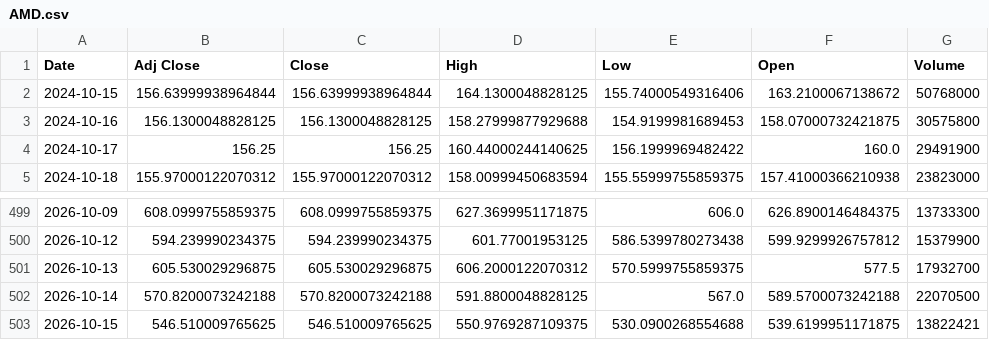
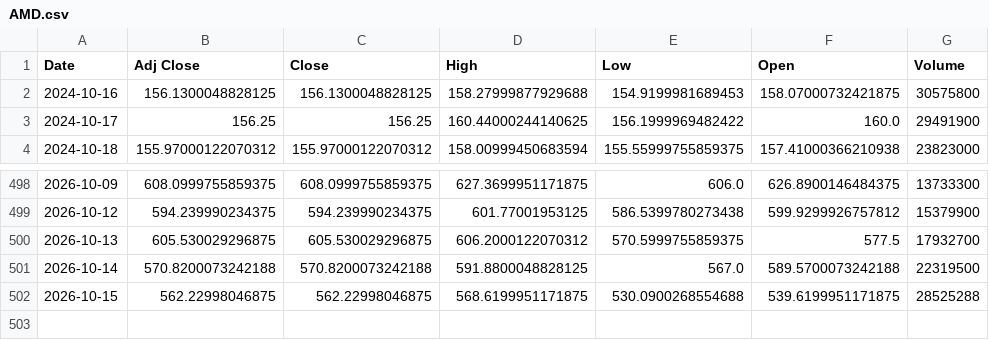
Before and after one commit to Russell3482/Momentum-Trading-Board, a CSV file: data/prices/AMD.csv, drawn as a sheet; only a part is shown, gaps mark what is left out.

```diff
--- a/data/prices/AMD.csv
+++ b/data/prices/AMD.csv
@@ -1,3 +1,2 @@
 Date,Adj Close,Close,High,Low,Open,Volume
-2024-10-15,156.63999938964844,156.63999938964844,164.1300048828125,155.74000549316406,163.2100067138672,50768000
 2024-10-16,156.1300048828125,156.1300048828125,158.27999877929688,154.9199981689453,158.07000732421875,30575800
@@ -501,3 +500,3 @@ Date,Adj Close,Close,High,Low,Open,Volume
 2026-10-13,605.530029296875,605.530029296875,606.2000122070312,570.5999755859375,577.5,17932700
-2026-10-14,570.8200073242188,570.8200073242188,591.8800048828125,567.0,589.5700073242188,22070500
-2026-10-15,546.510009765625,546.510009765625,550.9769287109375,530.0900268554688,539.6199951171875,13822421
+2026-10-14,570.8200073242188,570.8200073242188,591.8800048828125,567.0,589.5700073242188,22319500
+2026-10-15,562.22998046875,562.22998046875,568.6199951171875,530.0900268554688,539.6199951171875,28525288
```
Also changed, not shown: data/prices/AVGO.csv, data/prices/BE.csv, 19 other files.
